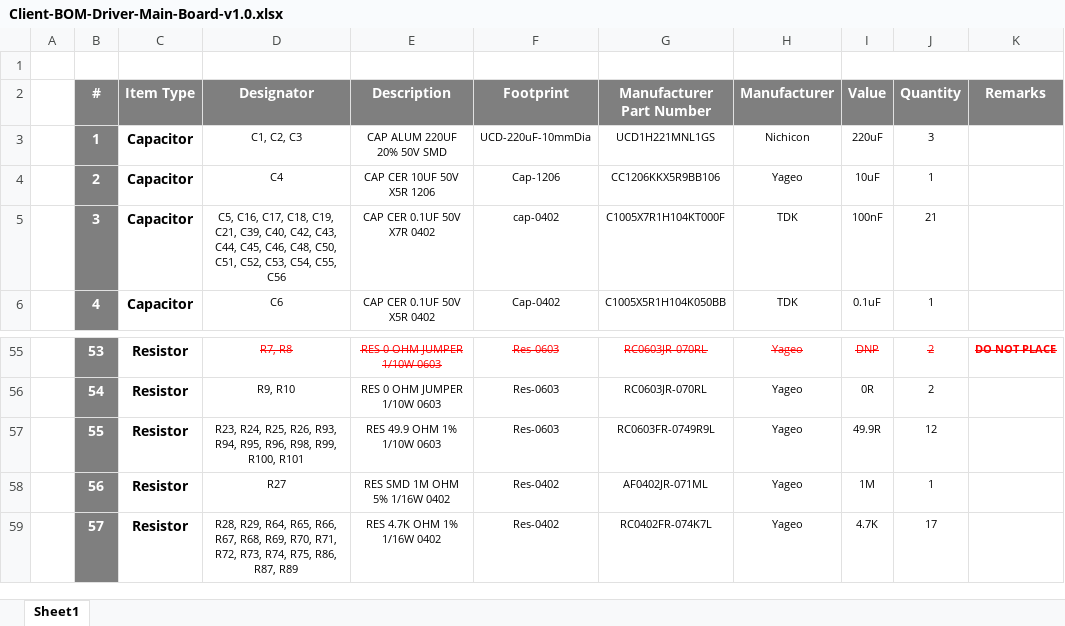
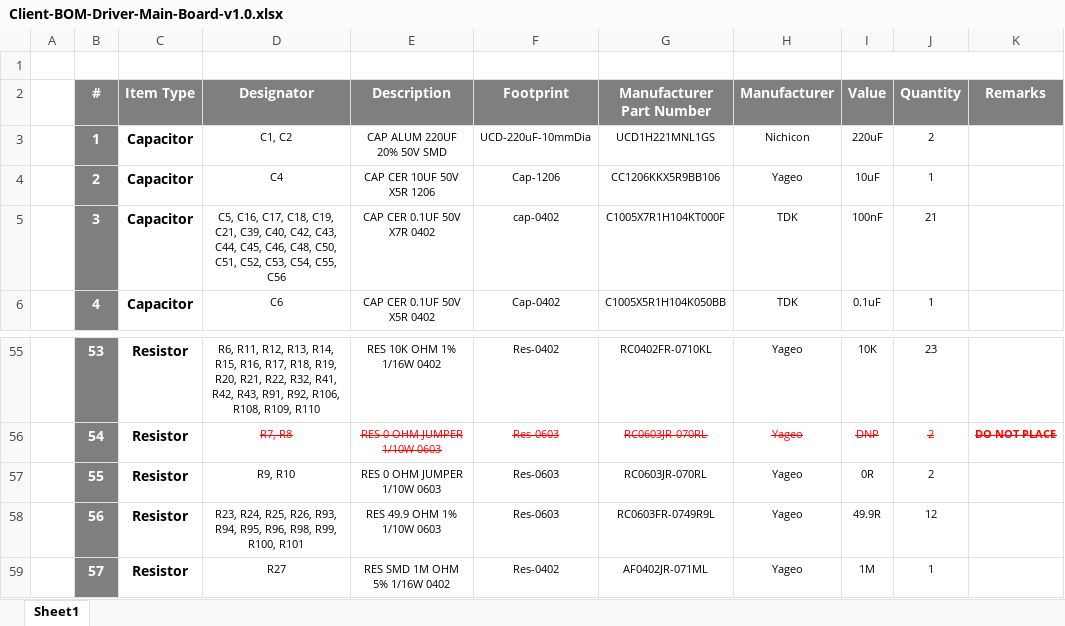
Before and after one commit to eSpark-Backup/muhunthancanagey-servocontrol, an Excel workbook: Design Files/Driver-Main-Board-v1.0/BOM/Client-BOM-Driver-Main-Board-v1.0.xlsx, sheet Sheet1, drawn as a sheet; only a part is shown, gaps mark what is left out; values as stored, in another font and other column widths than the file's, no borders; the diff covers the shown part only; the diff names each change by its address in the sheet, - before the commit and + after, or states it on an @@ line.

```diff
--- a/Design Files/Driver-Main-Board-v1.0/BOM/Client-BOM-Driver-Main-Board-v1.0.xlsx (sheet Sheet1)
+++ b/Design Files/Driver-Main-Board-v1.0/BOM/Client-BOM-Driver-Main-Board-v1.0.xlsx (sheet Sheet1)
-D3 (Designator): C1, C2, C3
+D3 (Designator): C1, C2
-J3 (Quantity): 3
+J3 (Quantity): 2
-D55 (Designator): R7, R8
+D55 (Designator): R6, R11, R12, R13, R14, R15, R16, R17, R18, R19, R20, R21, R22, R32, R41, R42, R43, R91, R92, R106, R108, R109, R110
@@ D55:J55 strikethrough: on → off, text colour: #FF0000 → black @@
-E55 (Description): RES 0 OHM JUMPER 1/10W 0603
+E55 (Description): RES 10K OHM 1% 1/16W 0402
-F55 (Footprint): Res-0603
+F55 (Footprint): Res-0402
-G55 (Manufacturer Part Number): RC0603JR-070RL
+G55 (Manufacturer Part Number): RC0402FR-0710KL
-I55 (Value): DNP
+I55 (Value): 10K
-J55 (Quantity): 2
+J55 (Quantity): 23
-K55 (Remarks): DO NOT PLACE
+K55 (Remarks): (empty)
-D56 (Designator): R9, R10
+D56 (Designator): R7, R8
@@ D56:J56 strikethrough: off → on, text colour: black → #FF0000 @@
-I56 (Value): 0R
+I56 (Value): DNP
-K56 (Remarks): (empty)
+K56 (Remarks): DO NOT PLACE
-D57 (Designator): R23, R24, R25, R26, R93, R94, R95, R96, R98, R99, R100, R101
+D57 (Designator): R9, R10
-E57 (Description): RES 49.9 OHM 1% 1/10W 0603
+E57 (Description): RES 0 OHM JUMPER 1/10W 0603
-G57 (Manufacturer Part Number): RC0603FR-0749R9L
+G57 (Manufacturer Part Number): RC0603JR-070RL
-I57 (Value): 49.9R
+I57 (Value): 0R
-J57 (Quantity): 12
+J57 (Quantity): 2
-D58 (Designator): R27
+D58 (Designator): R23, R24, R25, R26, R93, R94, R95, R96, R98, R99, R100, R101
-E58 (Description): RES SMD 1M OHM 5% 1/16W 0402
+E58 (Description): RES 49.9 OHM 1% 1/10W 0603
-F58 (Footprint): Res-0402
+F58 (Footprint): Res-0603
-G58 (Manufacturer Part Number): AF0402JR-071ML
+G58 (Manufacturer Part Number): RC0603FR-0749R9L
-I58 (Value): 1M
+I58 (Value): 49.9R
-J58 (Quantity): 1
+J58 (Quantity): 12
-D59 (Designator): R28, R29, R64, R65, R66, R67, R68, R69, R70, R71, R72, R73, R74, R75, R86, R87, R89
+D59 (Designator): R27
-E59 (Description): RES 4.7K OHM 1% 1/16W 0402
+E59 (Description): RES SMD 1M OHM 5% 1/16W 0402
-G59 (Manufacturer Part Number): RC0402FR-074K7L
+G59 (Manufacturer Part Number): AF0402JR-071ML
-I59 (Value): 4.7K
+I59 (Value): 1M
-J59 (Quantity): 17
+J59 (Quantity): 1
```
Also changed, not shown: 9 added rows, 2 removed rows, 149 edited cells and cell formats elsewhere in this sheet, Design Files/Control-Board-v1.0/BOM/Client-BOM-Control-Board-v1.0.xlsx, Design Files/Control-Board-v1.0/BOM/eSpark-BOM-Control-Board-v1.0.xlsx, 1 other file.
